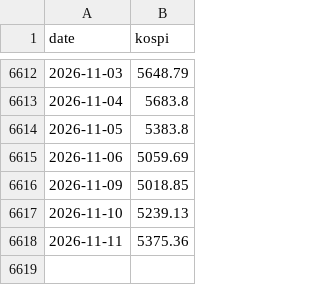
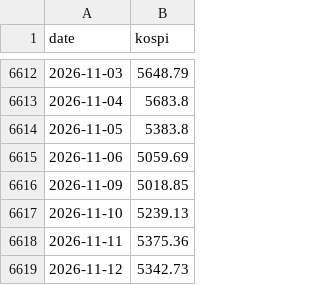
Before and after one commit to dangnani-pixel/kospi-bottom-model, a CSV file: kospi_history.csv, drawn as a sheet; only a part is shown, gaps mark what is left out.

```diff
--- a/kospi_history.csv
+++ b/kospi_history.csv
@@ -6618 +6618,2 @@ date,kospi
 2026-11-11,5375.36
+2026-11-12,5342.73
```
Also changed, not shown: 3 other files.
